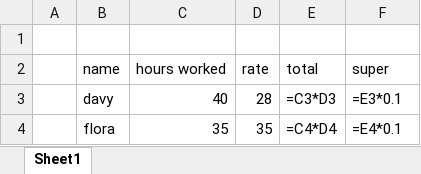
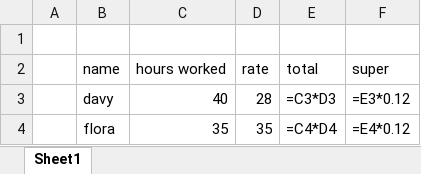
Before and after one commit to gitown2000/excel-guy, an Excel workbook: excel-guy-test.xlsx, sheet Sheet1, drawn as a sheet; values as stored, in another font and other column widths than the file's, no borders; formulas without a stored value are shown as written; the diff names each change by its address in the sheet, - before the commit and + after, or states it on an @@ line.

```diff
--- a/excel-guy-test.xlsx (sheet Sheet1)
+++ b/excel-guy-test.xlsx (sheet Sheet1)
-F3 (super): =E3*0.1
+F3 (super): =E3*0.12
-F4 (super): =E4*0.1
+F4 (super): =E4*0.12
```
